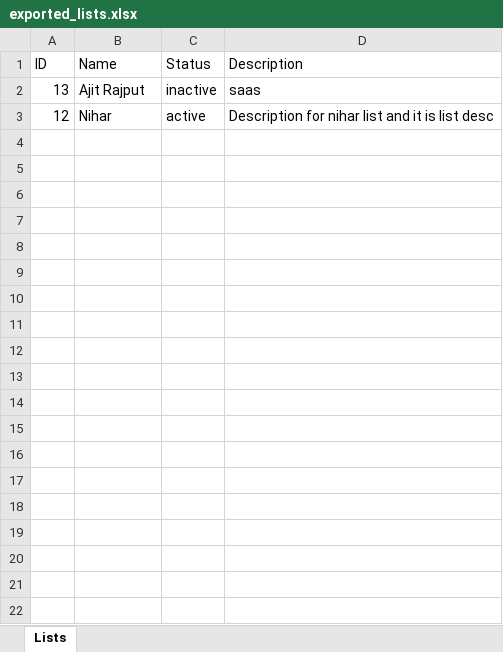
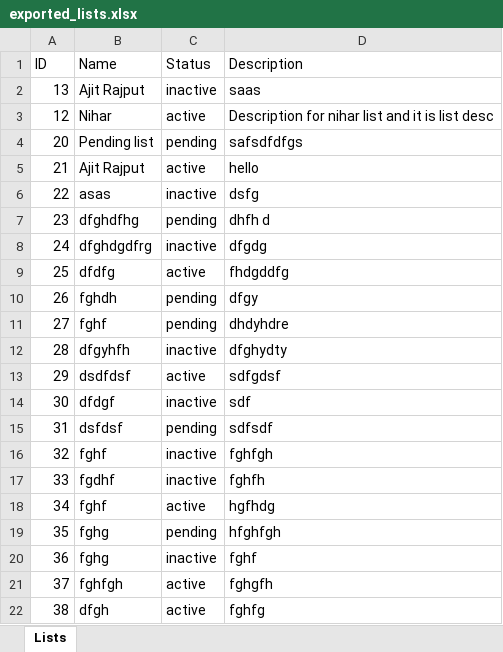
Before and after one commit to AjitSinhRajput/React-Python, an Excel workbook: Backend/static/export_temp/exported_lists.xlsx, sheet Lists, drawn as a sheet; values as stored, in another font and other column widths than the file's, no borders; the diff names each change by its address in the sheet, - before the commit and + after, or states it on an @@ line.

Commit message:
list seacrh

```diff
--- a/Backend/static/export_temp/exported_lists.xlsx (sheet Lists)
+++ b/Backend/static/export_temp/exported_lists.xlsx (sheet Lists)
+row 4: 20 | Pending list | pending | safsdfdfgs
+row 5: 21 | Ajit Rajput | active | hello
+row 6: 22 | asas | inactive | dsfg
+row 7: 23 | dfghdfhg | pending | dhfh d
+row 8: 24 | dfghdgdfrg | inactive | dfgdg
+row 9: 25 | dfdfg | active | fhdgddfg
+row 10: 26 | fghdh | pending | dfgy
+row 11: 27 | fghf | pending | dhdyhdre
+row 12: 28 | dfgyhfh | inactive | dfghydty
+row 13: 29 | dsdfdsf | active | sdfgdsf
+row 14: 30 | dfdgf | inactive | sdf
+row 15: 31 | dsfdsf | pending | sdfsdf
+row 16: 32 | fghf | inactive | fghfgh
+row 17: 33 | fgdhf | inactive | fghfh
+row 18: 34 | fghf | active | hgfhdg
+row 19: 35 | fghg | pending | hfghfgh
+row 20: 36 | fghg | inactive | fghf
+row 21: 37 | fghfgh | active | fghgfh
+row 22: 38 | dfgh | active | fghfg
```
Also changed, not shown: 2 other files.
